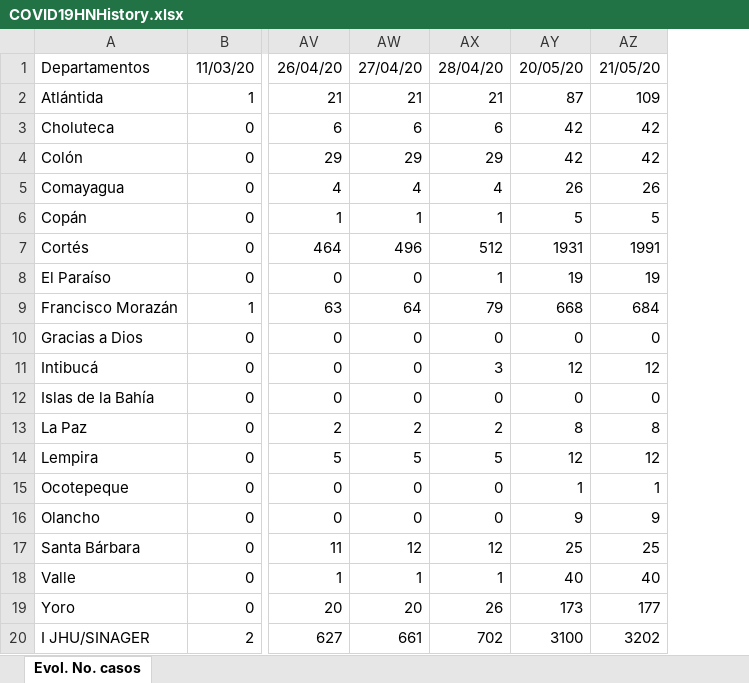
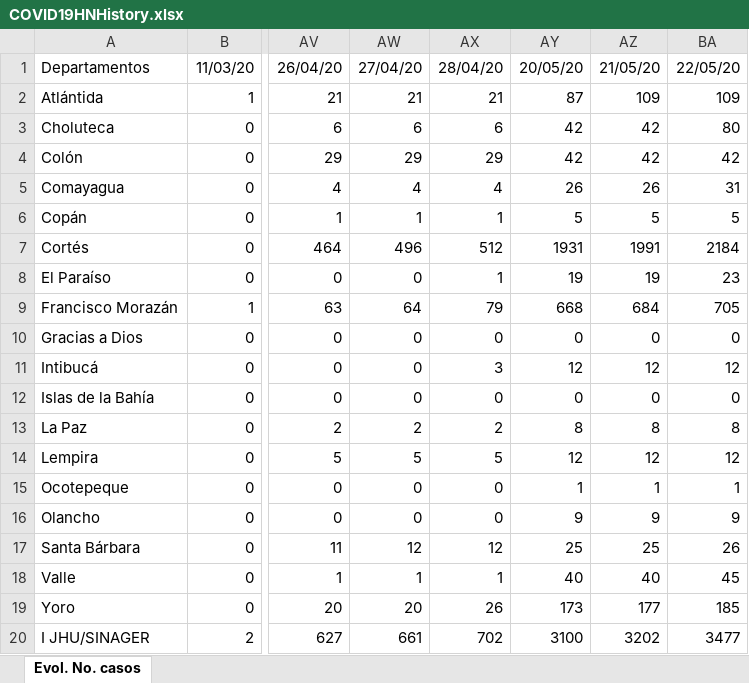
Before and after one commit to cadds-lab/EpidemicDynamics, an Excel workbook: COVID19HNHistory.xlsx, sheet Evol. No. casos, drawn as a sheet; only a part is shown, gaps mark what is left out; values as stored, in another font and other column widths than the file's, no borders; the diff names each change by its address in the sheet, - before the commit and + after, or states it on an @@ line.

Commit message:
Add files via upload

```diff
--- a/COVID19HNHistory.xlsx (sheet Evol. No. casos)
+++ b/COVID19HNHistory.xlsx (sheet Evol. No. casos)
+column BA, rows 1-20: 22/05/20 | 109 | 80 | 42 | 31 | 5 | 2184 | 23 | 705 | 0 | 12 | 0 | 8 | 12 | 1 | 9 | 26 | 45 | 185 | 3477
```
